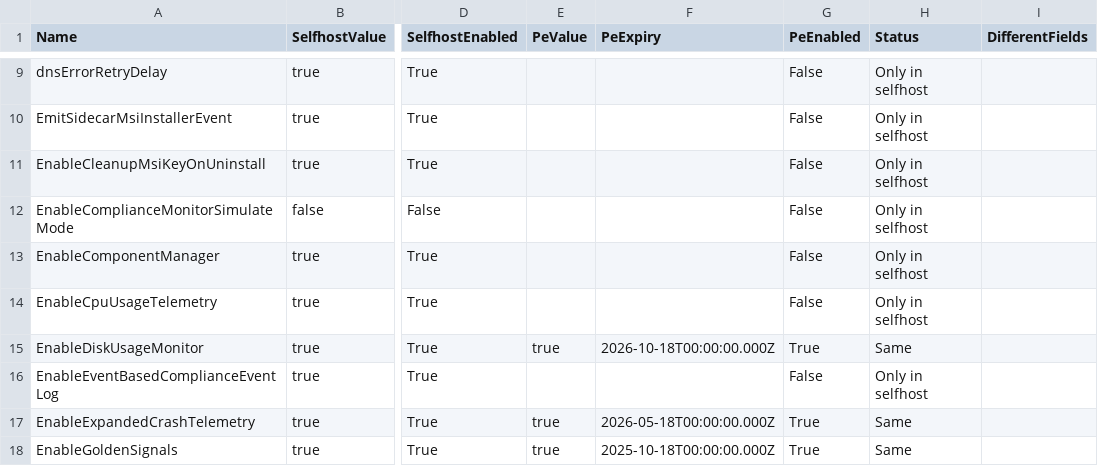
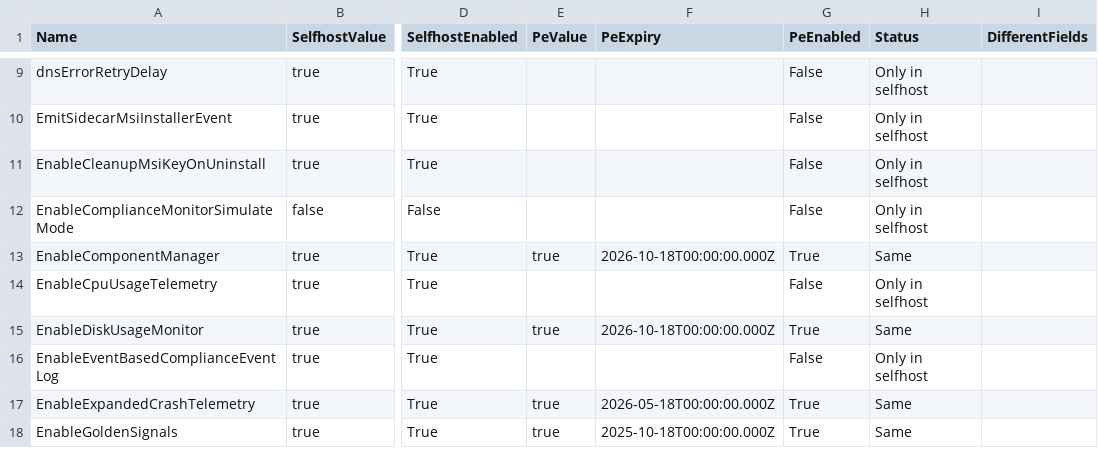
Before and after one commit to call4cloud-code/IME-Change-Tracker, a CSV file: sidecar-flights/latest/sidecar_tracker_comparison.csv, drawn as a sheet; only a part is shown, gaps mark what is left out; the diff names each change by its address in the sheet, - before the commit and + after, or states it on an @@ line.

Commit message:
Update SideCar flight tracker 2026-08-26 07:00:06Z

```diff
--- a/sidecar-flights/latest/sidecar_tracker_comparison.csv
+++ b/sidecar-flights/latest/sidecar_tracker_comparison.csv
-E13 (PeValue): (empty)
+E13 (PeValue): true
-F13 (PeExpiry): (empty)
+F13 (PeExpiry): 2026-10-18T00:00:00.000Z
-G13 (PeEnabled): False
+G13 (PeEnabled): True
-H13 (Status): Only in selfhost
+H13 (Status): Same
```
